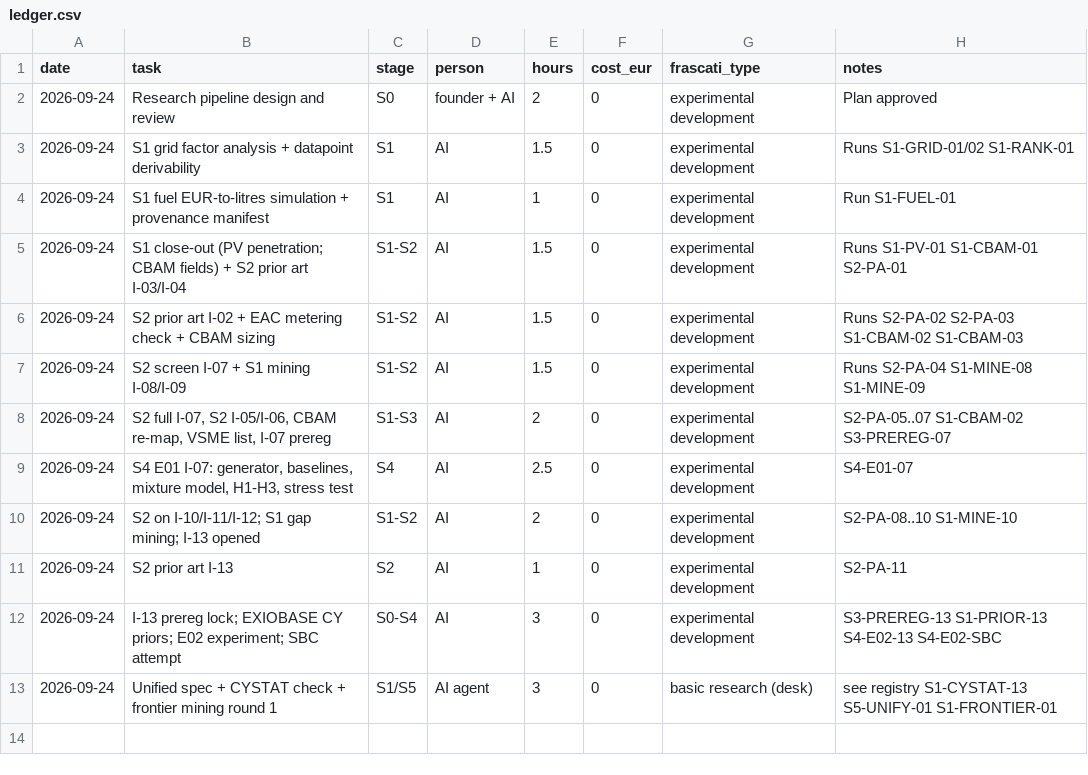
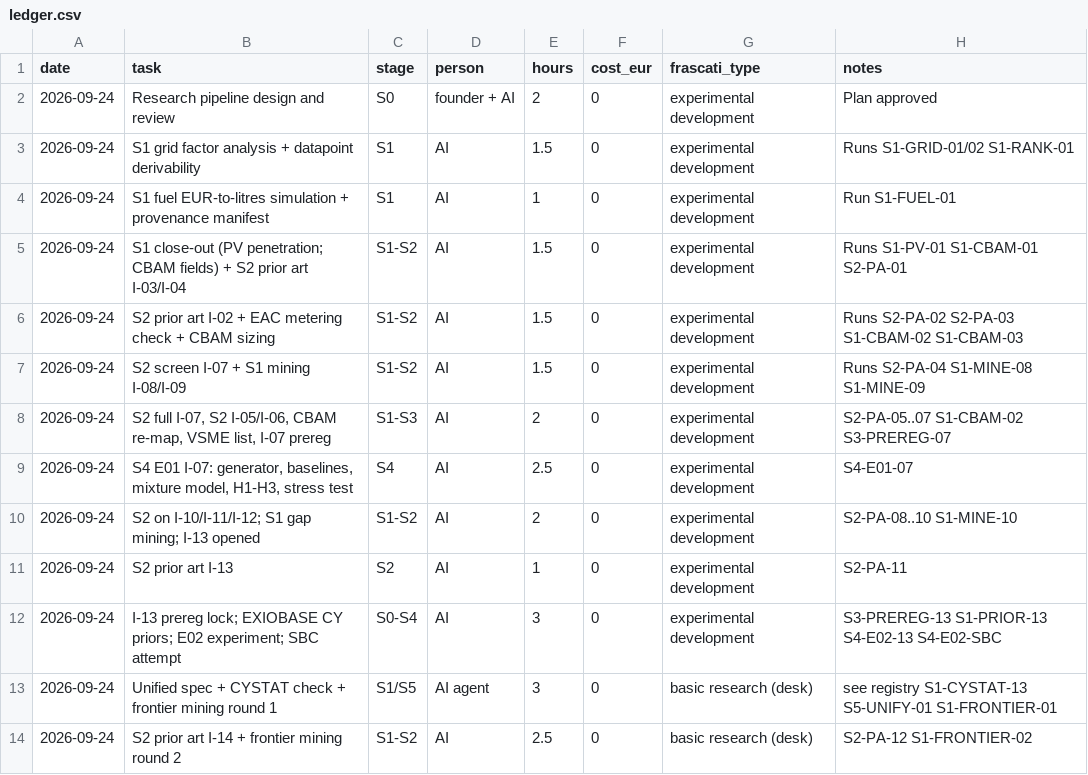
Before and after one commit to programmeradu/cyprus-connect, a CSV file: research/ledger.csv, drawn as a sheet; the diff names each change by its address in the sheet, - before the commit and + after, or states it on an @@ line.

```diff
--- a/research/ledger.csv
+++ b/research/ledger.csv
+row 14: 2026-09-24 | S2 prior art I-14 + frontier mining round 2 | S1-S2 | AI | 2.5 | 0 | basic research (desk) | S2-PA-12 S1-FRONTIER-02
```
Also changed, not shown: research/ideas.csv, research/registry.csv, 2 other files.
